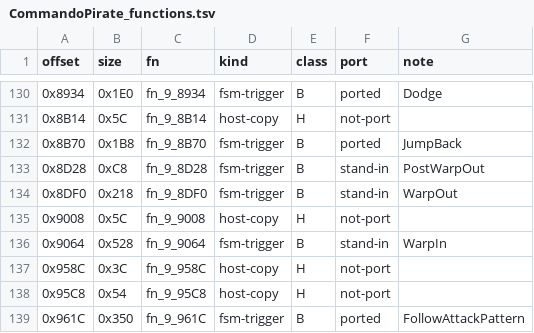
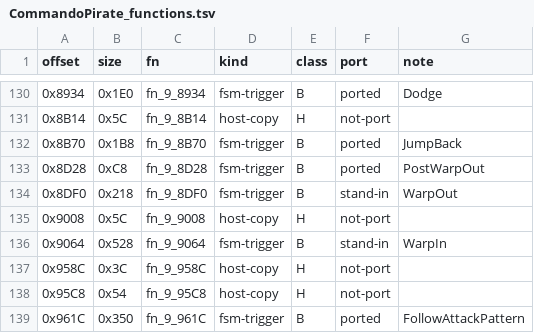
Before and after one commit to NitrosGits/MetroidPrime2Port-DSU, a TSV file: docs/module-analysis/CommandoPirate_functions.tsv, drawn as a sheet; only a part is shown, gaps mark what is left out; the diff covers the shown part only.

Commit message:
port: the CommandoPirate's PostWarpOut state, and the Swamp's point searches
fn_9_8D28 (the PostWarpOut state, 0xc8) is ported: on activate only, the byte
at guest this+0xC63 decides whether the commando tells the world it leaves
(the script message with the actor's own id as the sender and kSM_Deactivate
as the message), the module's state word at guest this+0x920 goes back to -1
and, with the 0x10 bit of the same byte, the actor asks to be deleted.

The driver now runs the cover and jump point searches before the destination
states and tries the shield knock-back (the console's `damage` with the shield
up), so the arms that the Swamp's timber area can give are measured. The
shipped data gives none of them: the layer has no free cover point and no
jump point, the wall-hang arm needs the unported WallHang state, and the
Dead state's shield effect needs the module's own knock-back helper, which
the game reaches through the vtable slot 0x9C (fn_9_C300) - a stand-in.

The module note gets the run's findings, the corrected counts (17 marked, 52
ported but not marked, 13 stand-ins) and the PostWarpOut row; the function
table gets the ten rows the previous slice left stale.

```diff
--- a/docs/module-analysis/CommandoPirate_functions.tsv
+++ b/docs/module-analysis/CommandoPirate_functions.tsv
@@ -132,3 +132,3 @@ offset	size	fn	kind	class	port	note
 0x8B70	0x1B8	fn_9_8B70	fsm-trigger	B	ported	JumpBack
-0x8D28	0xC8	fn_9_8D28	fsm-trigger	B	stand-in	PostWarpOut
+0x8D28	0xC8	fn_9_8D28	fsm-trigger	B	ported	PostWarpOut
 0x8DF0	0x218	fn_9_8DF0	fsm-trigger	B	stand-in	WarpOut
```
Also changed, not shown: 9 edited cells elsewhere in this file, 3 other files.
